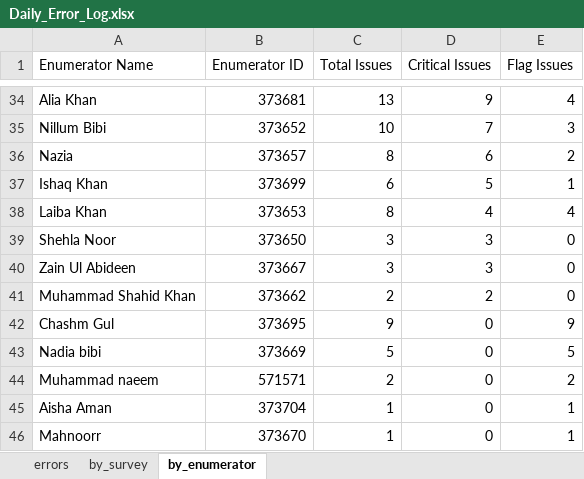
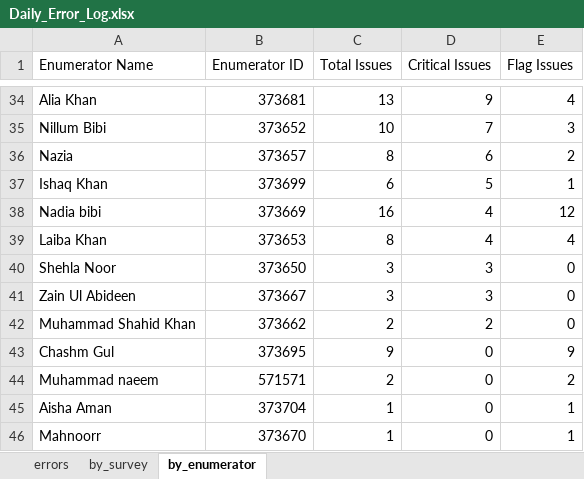
Before and after one commit to malkiaman-dev/KP_RAP_M_-_E_Dashboard, an Excel workbook: Error_log/Daily_Error_Log.xlsx, sheet by_enumerator, drawn as a sheet; only a part is shown, gaps mark what is left out; values as stored, in another font and other column widths than the file's, no borders; removed rows and columns are numbered as before the commit, all else as after; the diff covers the shown part only; the diff names each change by its address in the sheet, - before the commit and + after, or states it on an @@ line.

```diff
--- a/Error_log/Daily_Error_Log.xlsx (sheet by_enumerator)
+++ b/Error_log/Daily_Error_Log.xlsx (sheet by_enumerator)
+row 38: Nadia bibi | 373669 | 16 | 4 | 12
-row 43: Nadia bibi | 373669 | 5 | 0 | 5
```
Also changed, not shown: 2 added rows, 2 removed rows and 21 edited cells elsewhere in this sheet, sheet errors, sheet by_survey, Error_log/Enumerator_Performance.xlsx, Error_log/Weekly_QA_Summary.xlsx, 11 other files.
